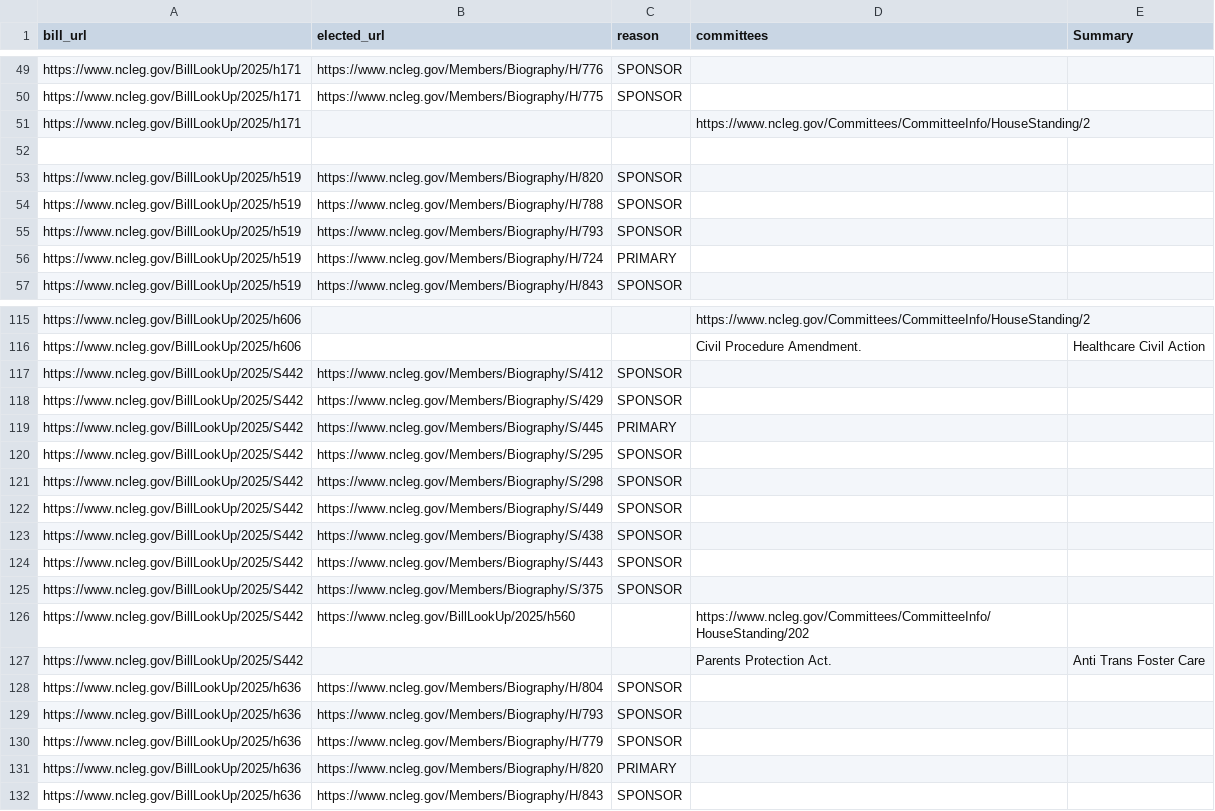
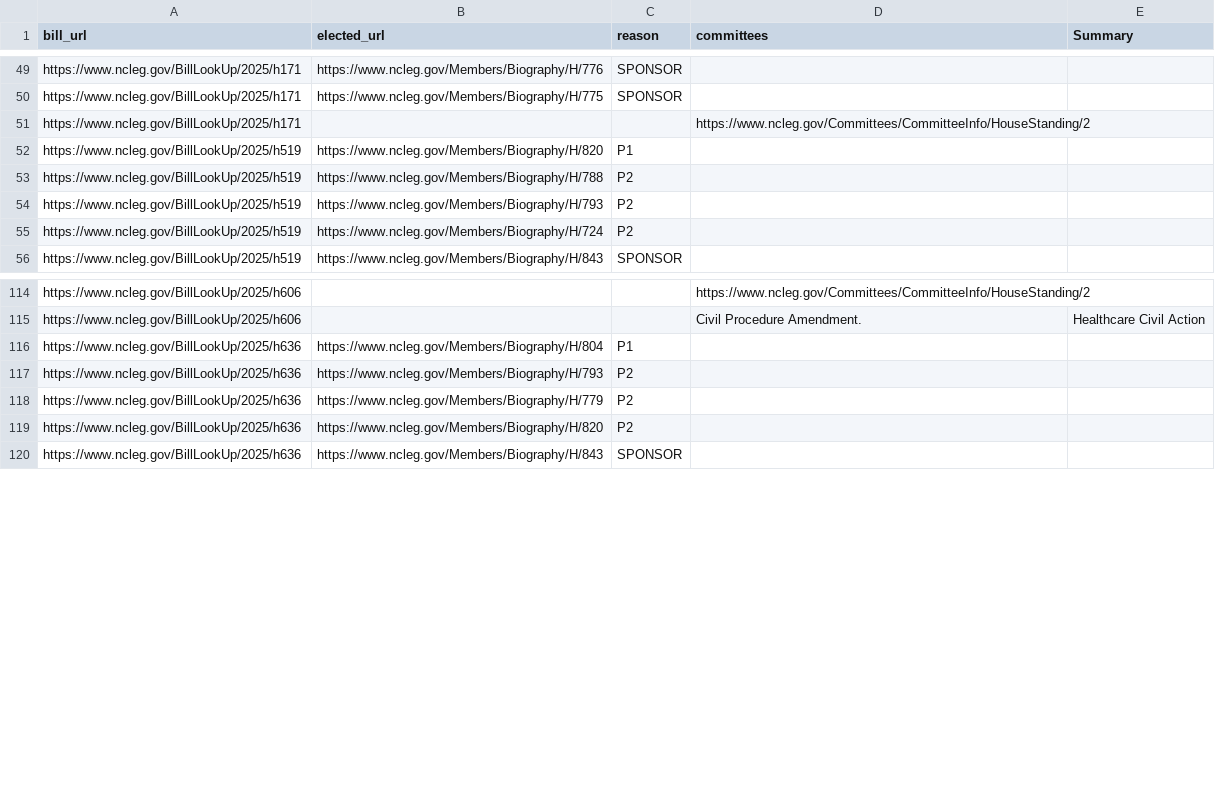
Before and after one commit to mera-me-ti-mera/prosexte, a CSV file: bills/bill2elected.csv, drawn as a sheet; only a part is shown, gaps mark what is left out; the diff covers the shown part only.

```diff
--- a/bills/bill2elected.csv
+++ b/bills/bill2elected.csv
@@ -51,7 +51,6 @@ https://www.ncleg.gov/BillLookUp/2025/h171,https://www.ncleg.gov/Members/Biograp
 https://www.ncleg.gov/BillLookUp/2025/h171,,,https://www.ncleg.gov/Committees/CommitteeInfo/HouseStanding/2,
-,,,,
-https://www.ncleg.gov/BillLookUp/2025/h519,https://www.ncleg.gov/Members/Biography/H/820,SPONSOR,,
-https://www.ncleg.gov/BillLookUp/2025/h519,https://www.ncleg.gov/Members/Biography/H/788,SPONSOR,,
-https://www.ncleg.gov/BillLookUp/2025/h519,https://www.ncleg.gov/Members/Biography/H/793,SPONSOR,,
-https://www.ncleg.gov/BillLookUp/2025/h519,https://www.ncleg.gov/Members/Biography/H/724,PRIMARY,,
+https://www.ncleg.gov/BillLookUp/2025/h519,https://www.ncleg.gov/Members/Biography/H/820,P1,,
+https://www.ncleg.gov/BillLookUp/2025/h519,https://www.ncleg.gov/Members/Biography/H/788,P2,,
+https://www.ncleg.gov/BillLookUp/2025/h519,https://www.ncleg.gov/Members/Biography/H/793,P2,,
+https://www.ncleg.gov/BillLookUp/2025/h519,https://www.ncleg.gov/Members/Biography/H/724,P2,,
 https://www.ncleg.gov/BillLookUp/2025/h519,https://www.ncleg.gov/Members/Biography/H/843,SPONSOR,,
@@ -116,17 +115,6 @@ https://www.ncleg.gov/BillLookUp/2025/h606,,,https://www.ncleg.gov/Committees/Co
 https://www.ncleg.gov/BillLookUp/2025/h606,,,Civil Procedure Amendment.,Healthcare Civil Action
-https://www.ncleg.gov/BillLookUp/2025/S442,https://www.ncleg.gov/Members/Biography/S/412,SPONSOR,,
-https://www.ncleg.gov/BillLookUp/2025/S442,https://www.ncleg.gov/Members/Biography/S/429,SPONSOR,,
-https://www.ncleg.gov/BillLookUp/2025/S442,https://www.ncleg.gov/Members/Biography/S/445,PRIMARY,,
-https://www.ncleg.gov/BillLookUp/2025/S442,https://www.ncleg.gov/Members/Biography/S/295,SPONSOR,,
-https://www.ncleg.gov/BillLookUp/2025/S442,https://www.ncleg.gov/Members/Biography/S/298,SPONSOR,,
-https://www.ncleg.gov/BillLookUp/2025/S442,https://www.ncleg.gov/Members/Biography/S/449,SPONSOR,,
-https://www.ncleg.gov/BillLookUp/2025/S442,https://www.ncleg.gov/Members/Biography/S/438,SPONSOR,,
-https://www.ncleg.gov/BillLookUp/2025/S442,https://www.ncleg.gov/Members/Biography/S/443,SPONSOR,,
-https://www.ncleg.gov/BillLookUp/2025/S442,https://www.ncleg.gov/Members/Biography/S/375,SPONSOR,,
-https://www.ncleg.gov/BillLookUp/2025/S442,https://www.ncleg.gov/BillLookUp/2025/h560,,https://www.ncleg.gov/Committees/CommitteeInfo/HouseStanding/202,
-https://www.ncleg.gov/BillLookUp/2025/S442,,,Parents Protection Act.,Anti Trans Foster Care
-https://www.ncleg.gov/BillLookUp/2025/h636,https://www.ncleg.gov/Members/Biography/H/804,SPONSOR,,
-https://www.ncleg.gov/BillLookUp/2025/h636,https://www.ncleg.gov/Members/Biography/H/793,SPONSOR,,
-https://www.ncleg.gov/BillLookUp/2025/h636,https://www.ncleg.gov/Members/Biography/H/779,SPONSOR,,
-https://www.ncleg.gov/BillLookUp/2025/h636,https://www.ncleg.gov/Members/Biography/H/820,PRIMARY,,
+https://www.ncleg.gov/BillLookUp/2025/h636,https://www.ncleg.gov/Members/Biography/H/804,P1,,
+https://www.ncleg.gov/BillLookUp/2025/h636,https://www.ncleg.gov/Members/Biography/H/793,P2,,
+https://www.ncleg.gov/BillLookUp/2025/h636,https://www.ncleg.gov/Members/Biography/H/779,P2,,
+https://www.ncleg.gov/BillLookUp/2025/h636,https://www.ncleg.gov/Members/Biography/H/820,P2,,
 https://www.ncleg.gov/BillLookUp/2025/h636,https://www.ncleg.gov/Members/Biography/H/843,SPONSOR,,
```
Also changed, not shown: 39 added rows and 12 edited cells elsewhere in this file.
